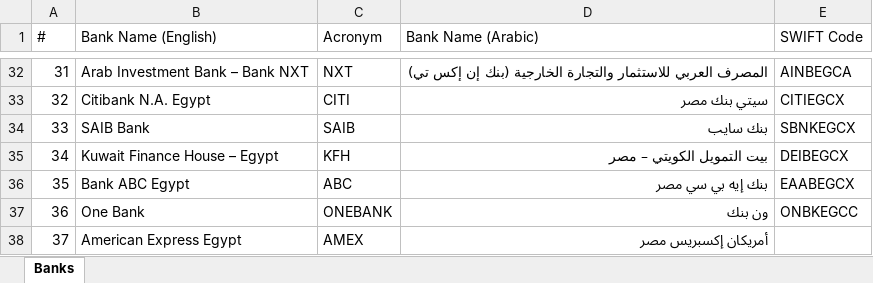
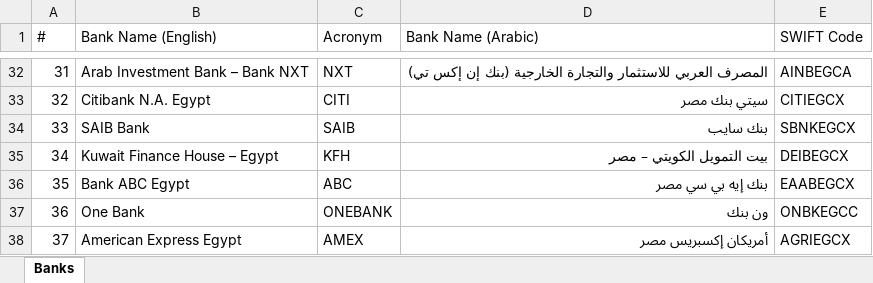
Before and after one commit to ahmedm838/bank-forms, an Excel workbook: data/Banks.xlsx, sheet Banks, drawn as a sheet; only a part is shown, gaps mark what is left out; values as stored, in another font and other column widths than the file's, no borders; the diff names each change by its address in the sheet, - before the commit and + after, or states it on an @@ line.

Commit message:
Update Banks.xlsx from Bank Forms

```diff
--- a/data/Banks.xlsx (sheet Banks)
+++ b/data/Banks.xlsx (sheet Banks)
-E38 (SWIFT Code): (empty)
+E38 (SWIFT Code): AGRIEGCX
```
